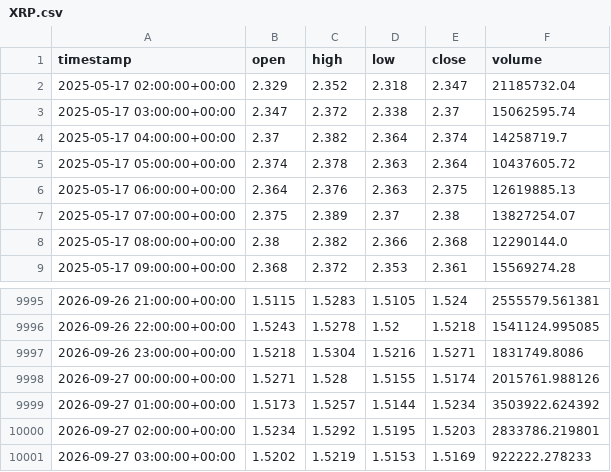
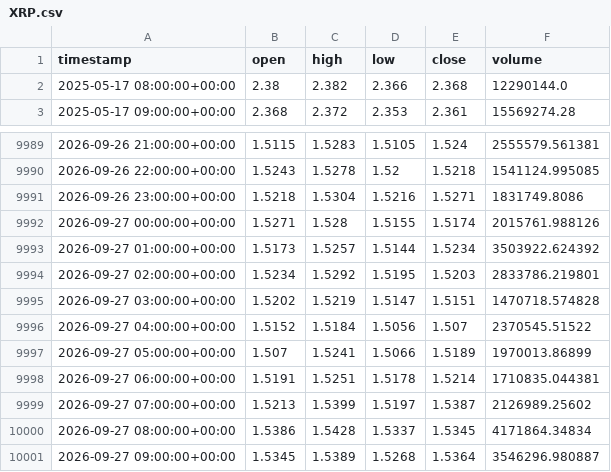
Before and after one commit to punkgenius84/Waynes-World-XRP-Bot, a CSV file: history/XRP.csv, drawn as a sheet; only a part is shown, gaps mark what is left out.

```diff
--- a/history/XRP.csv
+++ b/history/XRP.csv
@@ -1,8 +1,2 @@
 timestamp,open,high,low,close,volume
-2025-05-17 02:00:00+00:00,2.329,2.352,2.318,2.347,21185732.04
-2025-05-17 03:00:00+00:00,2.347,2.372,2.338,2.37,15062595.74
-2025-05-17 04:00:00+00:00,2.37,2.382,2.364,2.374,14258719.7
-2025-05-17 05:00:00+00:00,2.374,2.378,2.363,2.364,10437605.72
-2025-05-17 06:00:00+00:00,2.364,2.376,2.363,2.375,12619885.13
-2025-05-17 07:00:00+00:00,2.375,2.389,2.37,2.38,13827254.07
 2025-05-17 08:00:00+00:00,2.38,2.382,2.366,2.368,12290144.0
@@ -10000,2 +9994,8 @@ timestamp,open,high,low,close,volume
 2026-09-27 02:00:00+00:00,1.5234,1.5292,1.5195,1.5203,2833786.219801
-2026-09-27 03:00:00+00:00,1.5202,1.5219,1.5153,1.5169,922222.278233
+2026-09-27 03:00:00+00:00,1.5202,1.5219,1.5147,1.5151,1470718.574828
+2026-09-27 04:00:00+00:00,1.5152,1.5184,1.5056,1.507,2370545.51522
+2026-09-27 05:00:00+00:00,1.507,1.5241,1.5066,1.5189,1970013.86899
+2026-09-27 06:00:00+00:00,1.5191,1.5251,1.5178,1.5214,1710835.044381
+2026-09-27 07:00:00+00:00,1.5213,1.5399,1.5197,1.5387,2126989.25602
+2026-09-27 08:00:00+00:00,1.5386,1.5428,1.5337,1.5345,4171864.34834
+2026-09-27 09:00:00+00:00,1.5345,1.5389,1.5268,1.5364,3546296.980887
```
